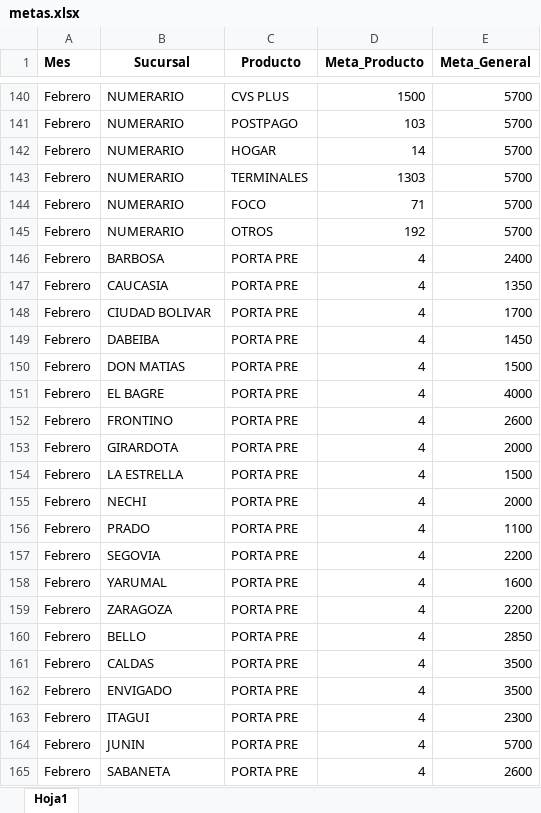
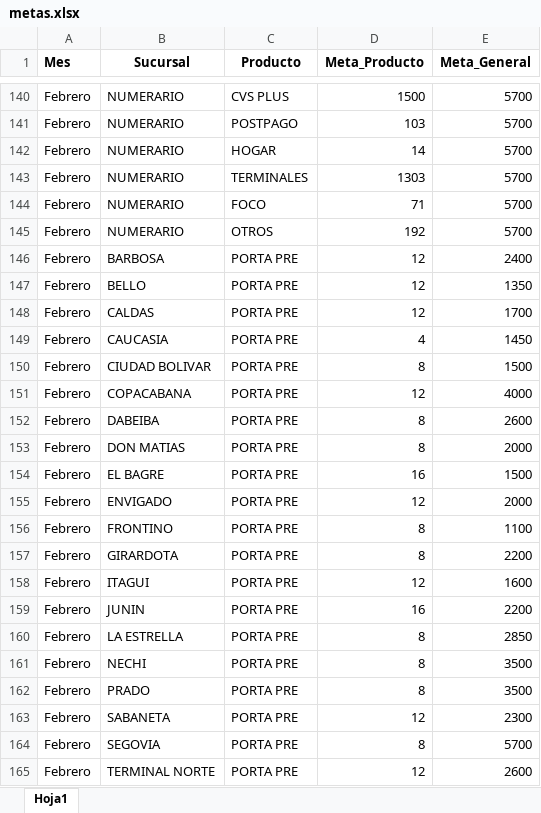
Before and after one commit to Paolam1903/CierreCVS2026, an Excel workbook: data/metas.xlsx, sheet Hoja1, drawn as a sheet; only a part is shown, gaps mark what is left out; values as stored, in another font and other column widths than the file's, no borders; the diff covers the shown part only; the diff names each change by its address in the sheet, - before the commit and + after, or states it on an @@ line.

```diff
--- a/data/metas.xlsx (sheet Hoja1)
+++ b/data/metas.xlsx (sheet Hoja1)
-D146:D148 (Meta_Producto): 4
+D146:D148 (Meta_Producto): 12
-B147 (Sucursal): CAUCASIA
+B147 (Sucursal): BELLO
-B148 (Sucursal): CIUDAD BOLIVAR
+B148 (Sucursal): CALDAS
-B149 (Sucursal): DABEIBA
+B149 (Sucursal): CAUCASIA
-B150 (Sucursal): DON MATIAS
+B150 (Sucursal): CIUDAD BOLIVAR
-D150 (Meta_Producto): 4
+D150 (Meta_Producto): 8
-B151 (Sucursal): EL BAGRE
+B151 (Sucursal): COPACABANA
-D151 (Meta_Producto): 4
+D151 (Meta_Producto): 12
-B152 (Sucursal): FRONTINO
+B152 (Sucursal): DABEIBA
-D152:D153 (Meta_Producto): 4
+D152:D153 (Meta_Producto): 8
-B153 (Sucursal): GIRARDOTA
+B153 (Sucursal): DON MATIAS
-B154 (Sucursal): LA ESTRELLA
+B154 (Sucursal): EL BAGRE
-D154 (Meta_Producto): 4
+D154 (Meta_Producto): 16
-B155 (Sucursal): NECHI
+B155 (Sucursal): ENVIGADO
-D155 (Meta_Producto): 4
+D155 (Meta_Producto): 12
-B156 (Sucursal): PRADO
+B156 (Sucursal): FRONTINO
-D156:D157 (Meta_Producto): 4
+D156:D157 (Meta_Producto): 8
-B157 (Sucursal): SEGOVIA
+B157 (Sucursal): GIRARDOTA
-B158 (Sucursal): YARUMAL
+B158 (Sucursal): ITAGUI
-D158 (Meta_Producto): 4
+D158 (Meta_Producto): 12
-B159 (Sucursal): ZARAGOZA
+B159 (Sucursal): JUNIN
-D159 (Meta_Producto): 4
+D159 (Meta_Producto): 16
-B160 (Sucursal): BELLO
+B160 (Sucursal): LA ESTRELLA
-D160:D162 (Meta_Producto): 4
+D160:D162 (Meta_Producto): 8
-B161 (Sucursal): CALDAS
+B161 (Sucursal): NECHI
-B162 (Sucursal): ENVIGADO
+B162 (Sucursal): PRADO
-B163 (Sucursal): ITAGUI
+B163 (Sucursal): SABANETA
-D163 (Meta_Producto): 4
+D163 (Meta_Producto): 12
-B164 (Sucursal): JUNIN
+B164 (Sucursal): SEGOVIA
-D164 (Meta_Producto): 4
+D164 (Meta_Producto): 8
-B165 (Sucursal): SABANETA
+B165 (Sucursal): TERMINAL NORTE
-D165 (Meta_Producto): 4
+D165 (Meta_Producto): 12
```
Also changed, not shown: 1 added row and 5 edited cells elsewhere in this sheet, data/liquidacion_final.xlsx.
